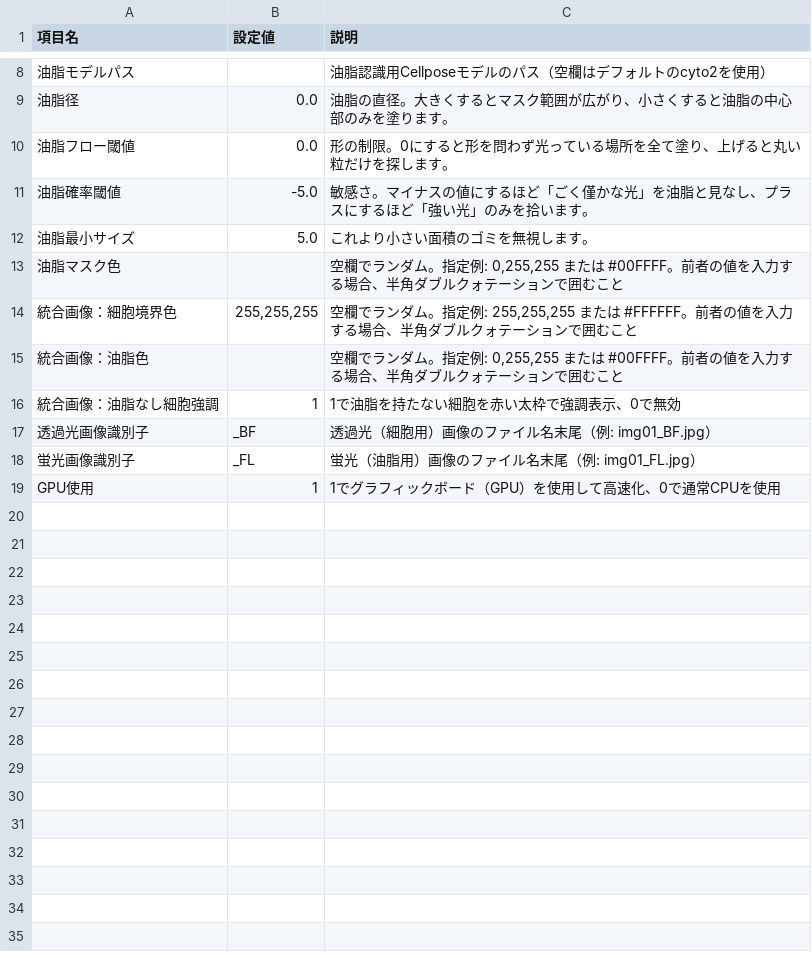
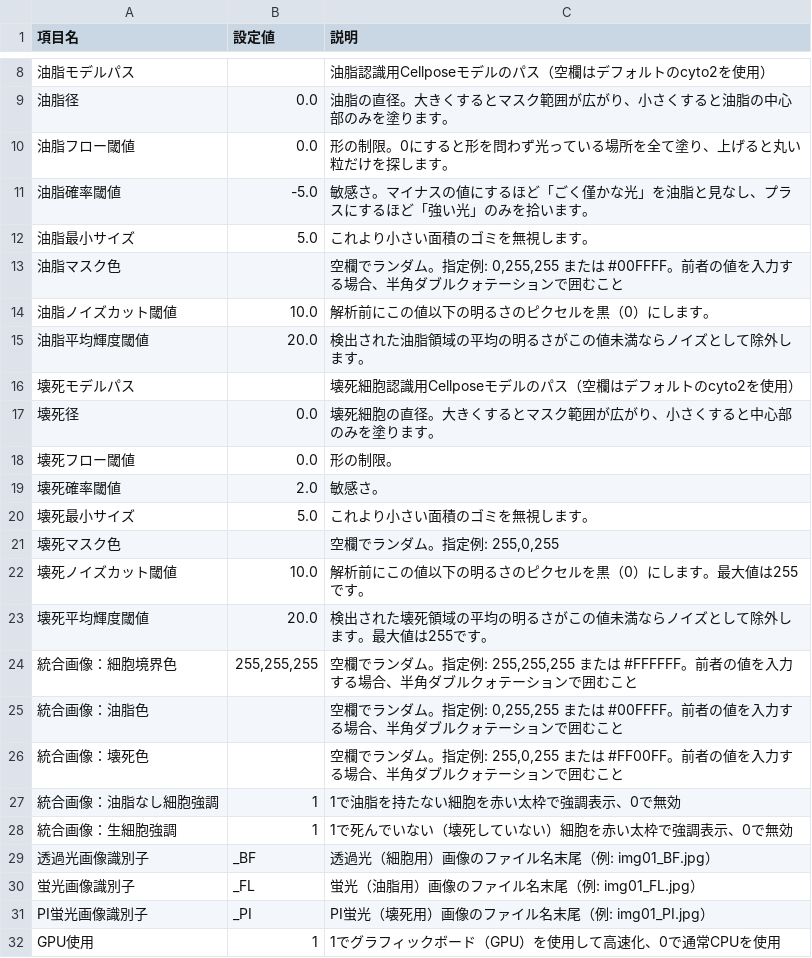
Before and after one commit to KTNill/YeastImageAnalysis, a CSV file: config/settings.csv, drawn as a sheet; only a part is shown, gaps mark what is left out; the diff names each change by its address in the sheet, - before the commit and + after, or states it on an @@ line.

```diff
--- a/config/settings.csv
+++ b/config/settings.csv
+row 14: 油脂ノイズカット閾値 | 10.0 | 解析前にこの値以下の明るさのピクセルを黒（0）にします。
+row 15: 油脂平均輝度閾値 | 20.0 | 検出された油脂領域の平均の明るさがこの値未満ならノイズとして除外します。
+row 16: 壊死モデルパス |  | 壊死細胞認識用Cellposeモデルのパス（空欄はデフォルトのcyto2を使用）
+row 17: 壊死径 | 0.0 | 壊死細胞の直径。大きくするとマスク範囲が広がり、小さくすると中心部のみを塗ります。
+row 18: 壊死フロー閾値 | 0.0 | 形の制限。
+row 19: 壊死確率閾値 | 2.0 | 敏感さ。
+row 20: 壊死最小サイズ | 5.0 | これより小さい面積のゴミを無視します。
+row 21: 壊死マスク色 |  | 空欄でランダム。指定例: 255,0,255
+row 22: 壊死ノイズカット閾値 | 10.0 | 解析前にこの値以下の明るさのピクセルを黒（0）にします。最大値は255です。
+row 23: 壊死平均輝度閾値 | 20.0 | 検出された壊死領域の平均の明るさがこの値未満ならノイズとして除外します。最大値は255です。
+row 26: 統合画像：壊死色 |  | 空欄でランダム。指定例: 255,0,255 または #FF00FF。前者の値を入力する場合、半角ダブルクォテーションで囲むこと
+row 28: 統合画像：生細胞強調 | 1 | 1で死んでいない（壊死していない）細胞を赤い太枠で強調表示、0で無効
+row 31: PI蛍光画像識別子 | _PI | PI蛍光（壊死用）画像のファイル名末尾（例: img01_PI.jpg）
```
Also changed, not shown: 3 other files.
